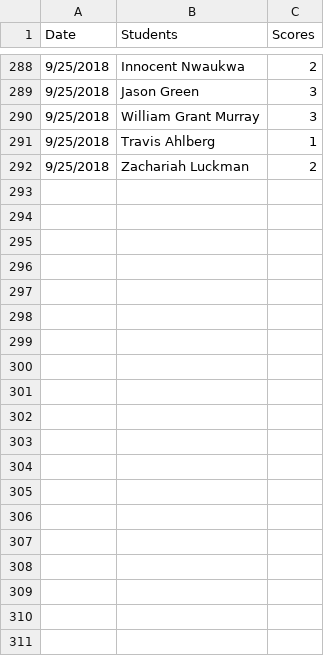
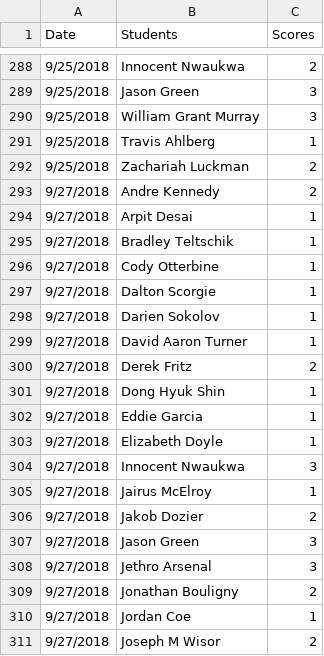
Before and after one commit to iDataVisualizationLab/CS4352_Fall2018, a CSV file: testJS/data/participations.csv, drawn as a sheet; only a part is shown, gaps mark what is left out; the diff covers the shown part only.

Commit message:
update part 9/27

```diff
--- a/testJS/data/participations.csv
+++ b/testJS/data/participations.csv
@@ -292 +292,20 @@ Date,Students,Scores
 9/25/2018,Zachariah Luckman,2
+9/27/2018,Andre Kennedy,2
+9/27/2018,Arpit Desai,1
+9/27/2018,Bradley Teltschik,1
+9/27/2018,Cody Otterbine,1
+9/27/2018,Dalton Scorgie,1
+9/27/2018,Darien Sokolov,1
+9/27/2018,David Aaron Turner,1
+9/27/2018,Derek Fritz,2
+9/27/2018,Dong Hyuk Shin,1
+9/27/2018,Eddie Garcia,1
+9/27/2018,Elizabeth Doyle,1
+9/27/2018,Innocent Nwaukwa,3
+9/27/2018,Jairus McElroy,1
+9/27/2018,Jakob Dozier,2
+9/27/2018,Jason Green,3
+9/27/2018,Jethro Arsenal,3
+9/27/2018,Jonathan Bouligny,2
+9/27/2018,Jordan Coe,1
+9/27/2018,Joseph M Wisor,2
```
Also changed, not shown: 22 added rows elsewhere in this file.
